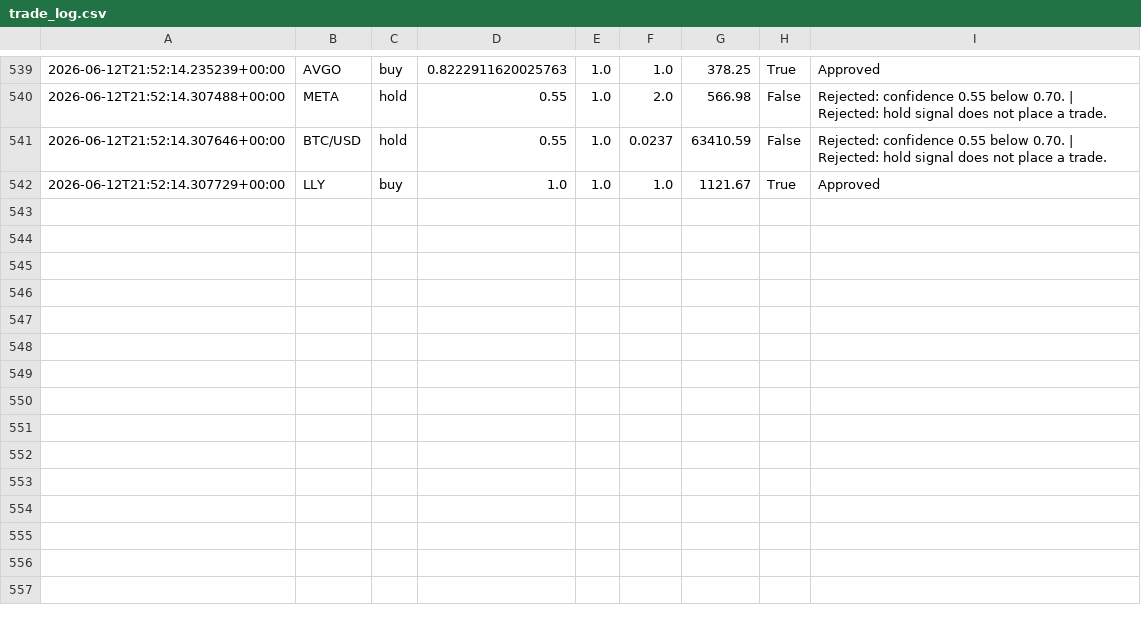
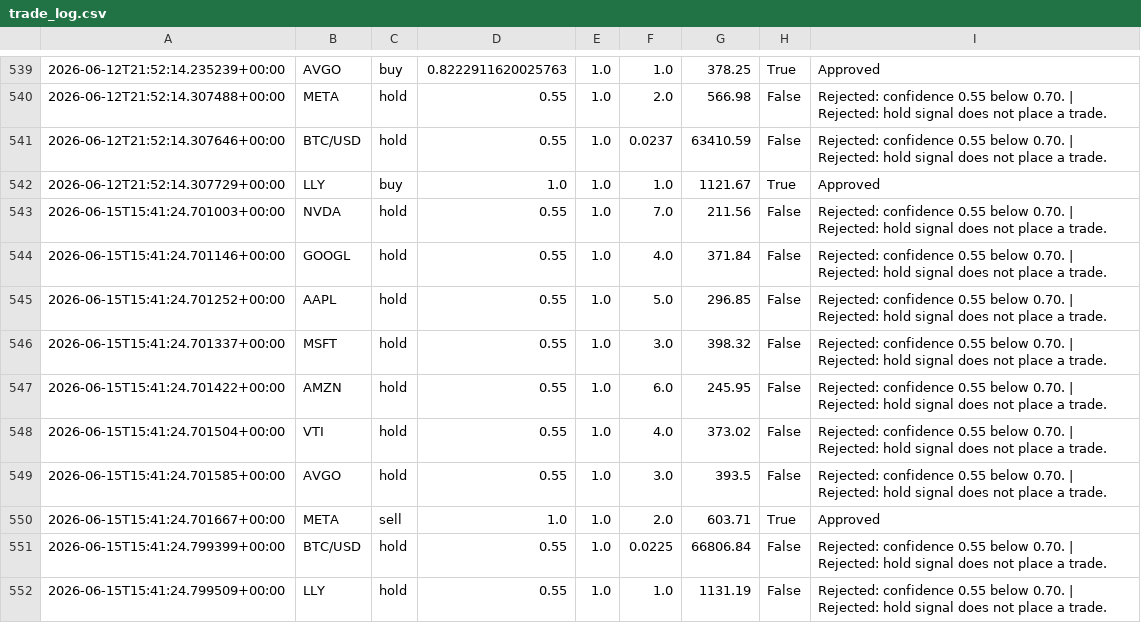
Before and after one commit to JUnelus/AI-Alpaca-Day-Trading-Paper-Bot, a CSV file: data/trade_log.csv, drawn as a sheet; only a part is shown, gaps mark what is left out; the diff names each change by its address in the sheet, - before the commit and + after, or states it on an @@ line.

```diff
--- a/data/trade_log.csv
+++ b/data/trade_log.csv
+row 543: 2026-06-15T15:41:24.701003+00:00 | NVDA | hold | 0.55 | 1.0 | 7.0 | 211.56 | False | Rejected: confidence 0.55 below 0.70. | Rejected: hold signal does not place a trade.
+row 544: 2026-06-15T15:41:24.701146+00:00 | GOOGL | hold | 0.55 | 1.0 | 4.0 | 371.84 | False | Rejected: confidence 0.55 below 0.70. | Rejected: hold signal does not place a trade.
+row 545: 2026-06-15T15:41:24.701252+00:00 | AAPL | hold | 0.55 | 1.0 | 5.0 | 296.85 | False | Rejected: confidence 0.55 below 0.70. | Rejected: hold signal does not place a trade.
+row 546: 2026-06-15T15:41:24.701337+00:00 | MSFT | hold | 0.55 | 1.0 | 3.0 | 398.32 | False | Rejected: confidence 0.55 below 0.70. | Rejected: hold signal does not place a trade.
+row 547: 2026-06-15T15:41:24.701422+00:00 | AMZN | hold | 0.55 | 1.0 | 6.0 | 245.95 | False | Rejected: confidence 0.55 below 0.70. | Rejected: hold signal does not place a trade.
+row 548: 2026-06-15T15:41:24.701504+00:00 | VTI | hold | 0.55 | 1.0 | 4.0 | 373.02 | False | Rejected: confidence 0.55 below 0.70. | Rejected: hold signal does not place a trade.
+row 549: 2026-06-15T15:41:24.701585+00:00 | AVGO | hold | 0.55 | 1.0 | 3.0 | 393.5 | False | Rejected: confidence 0.55 below 0.70. | Rejected: hold signal does not place a trade.
+row 550: 2026-06-15T15:41:24.701667+00:00 | META | sell | 1.0 | 1.0 | 2.0 | 603.71 | True | Approved
+row 551: 2026-06-15T15:41:24.799399+00:00 | BTC/USD | hold | 0.55 | 1.0 | 0.0225 | 66806.84 | False | Rejected: confidence 0.55 below 0.70. | Rejected: hold signal does not place a trade.
+row 552: 2026-06-15T15:41:24.799509+00:00 | LLY | hold | 0.55 | 1.0 | 1.0 | 1131.19 | False | Rejected: confidence 0.55 below 0.70. | Rejected: hold signal does not place a trade.
```
Also changed, not shown: 3 other files.
